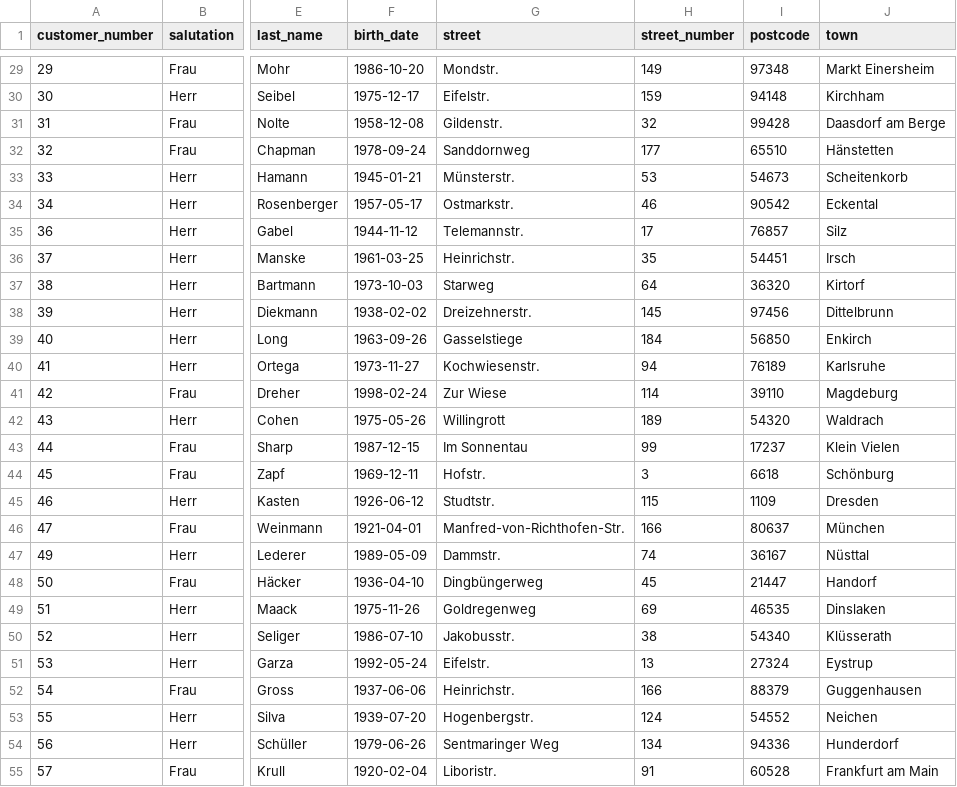
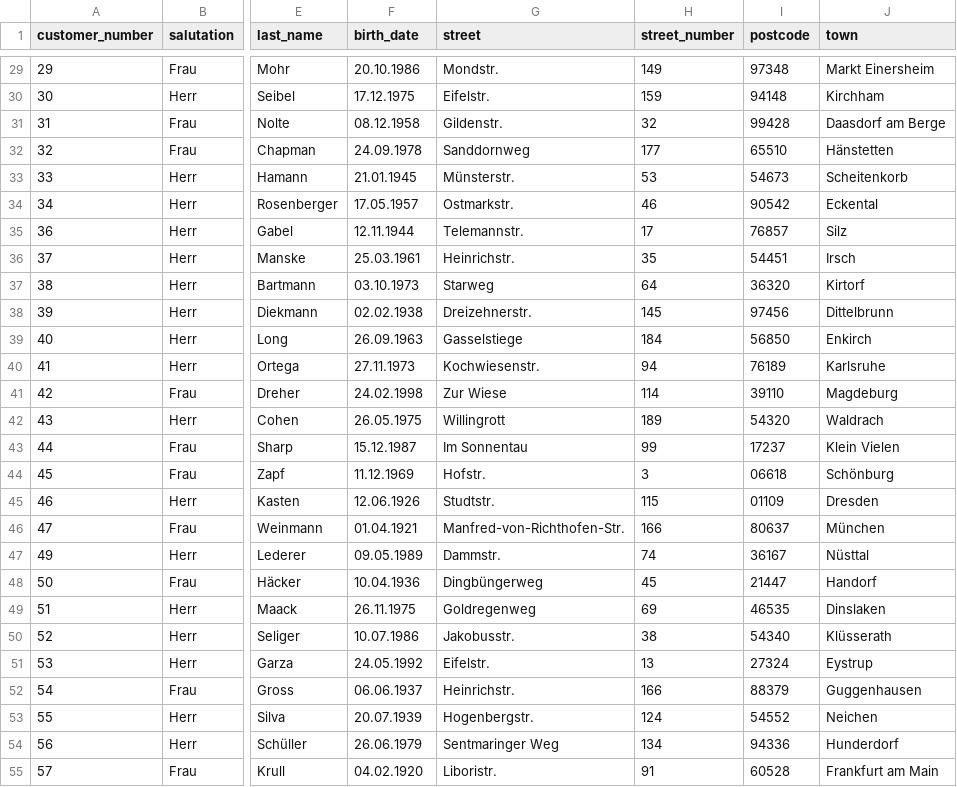
Before and after one commit to TestProgrammy/Kundenapplikation-fuer-Pilotkunden, a CSV file: customers.csv, drawn as a sheet; only a part is shown, gaps mark what is left out; the diff covers the shown part only; the diff names each change by its address in the sheet, - before the commit and + after, or states it on an @@ line.

Commit message:
postcode in String, und anderes

```diff
--- a/customers.csv
+++ b/customers.csv
-F29 (birth_date): 1986-10-20
+F29 (birth_date): 20.10.1986
-F30 (birth_date): 1975-12-17
+F30 (birth_date): 17.12.1975
-F31 (birth_date): 1958-12-08
+F31 (birth_date): 08.12.1958
-F32 (birth_date): 1978-09-24
+F32 (birth_date): 24.09.1978
-F33 (birth_date): 1945-01-21
+F33 (birth_date): 21.01.1945
-F34 (birth_date): 1957-05-17
+F34 (birth_date): 17.05.1957
-F35 (birth_date): 1944-11-12
+F35 (birth_date): 12.11.1944
-F36 (birth_date): 1961-03-25
+F36 (birth_date): 25.03.1961
-F37 (birth_date): 1973-10-03
+F37 (birth_date): 03.10.1973
-F38 (birth_date): 1938-02-02
+F38 (birth_date): 02.02.1938
-F39 (birth_date): 1963-09-26
+F39 (birth_date): 26.09.1963
-F40 (birth_date): 1973-11-27
+F40 (birth_date): 27.11.1973
-F41 (birth_date): 1998-02-24
+F41 (birth_date): 24.02.1998
-F42 (birth_date): 1975-05-26
+F42 (birth_date): 26.05.1975
-F43 (birth_date): 1987-12-15
+F43 (birth_date): 15.12.1987
-F44 (birth_date): 1969-12-11
+F44 (birth_date): 11.12.1969
-I44 (postcode): 6618
+I44 (postcode): 06618
-F45 (birth_date): 1926-06-12
+F45 (birth_date): 12.06.1926
-I45 (postcode): 1109
+I45 (postcode): 01109
-F46 (birth_date): 1921-04-01
+F46 (birth_date): 01.04.1921
-F47 (birth_date): 1989-05-09
+F47 (birth_date): 09.05.1989
-F48 (birth_date): 1936-04-10
+F48 (birth_date): 10.04.1936
-F49 (birth_date): 1975-11-26
+F49 (birth_date): 26.11.1975
-F50 (birth_date): 1986-07-10
+F50 (birth_date): 10.07.1986
-F51 (birth_date): 1992-05-24
+F51 (birth_date): 24.05.1992
-F52 (birth_date): 1937-06-06
+F52 (birth_date): 06.06.1937
-F53 (birth_date): 1939-07-20
+F53 (birth_date): 20.07.1939
-F54 (birth_date): 1979-06-26
+F54 (birth_date): 26.06.1979
-F55 (birth_date): 1920-02-04
+F55 (birth_date): 04.02.1920
```
Also changed, not shown: 70 edited cells elsewhere in this file, 8 other files.
